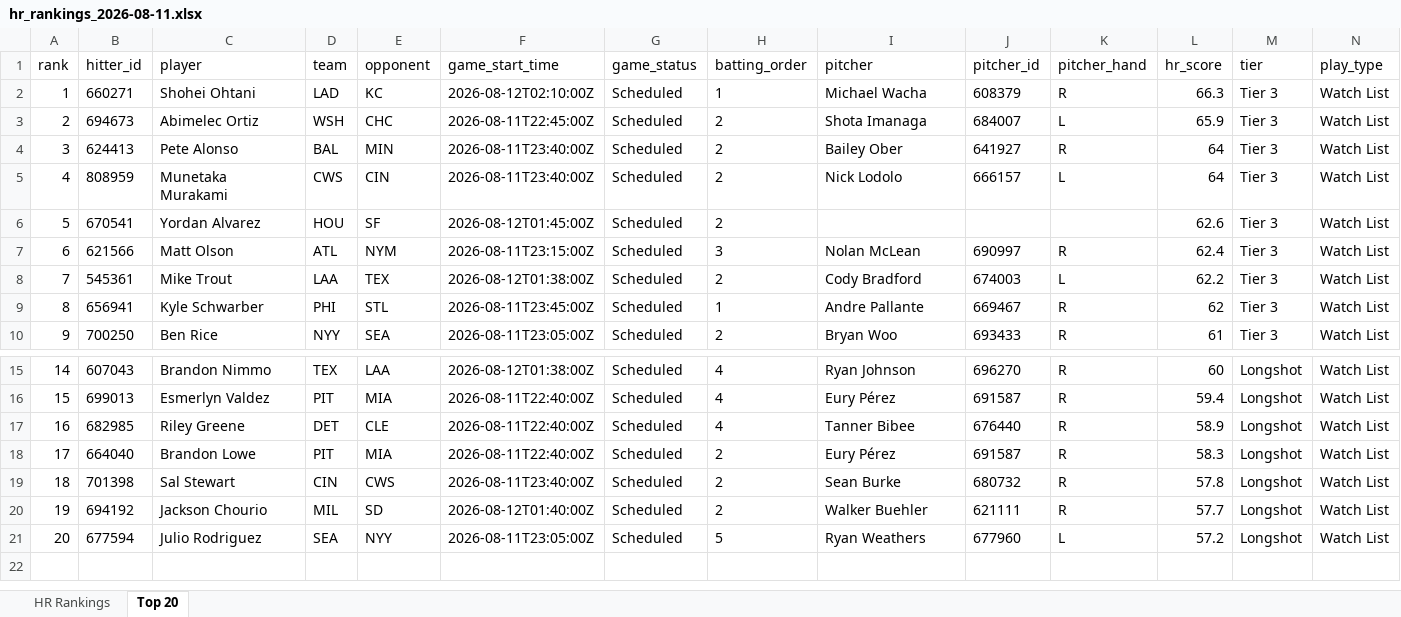
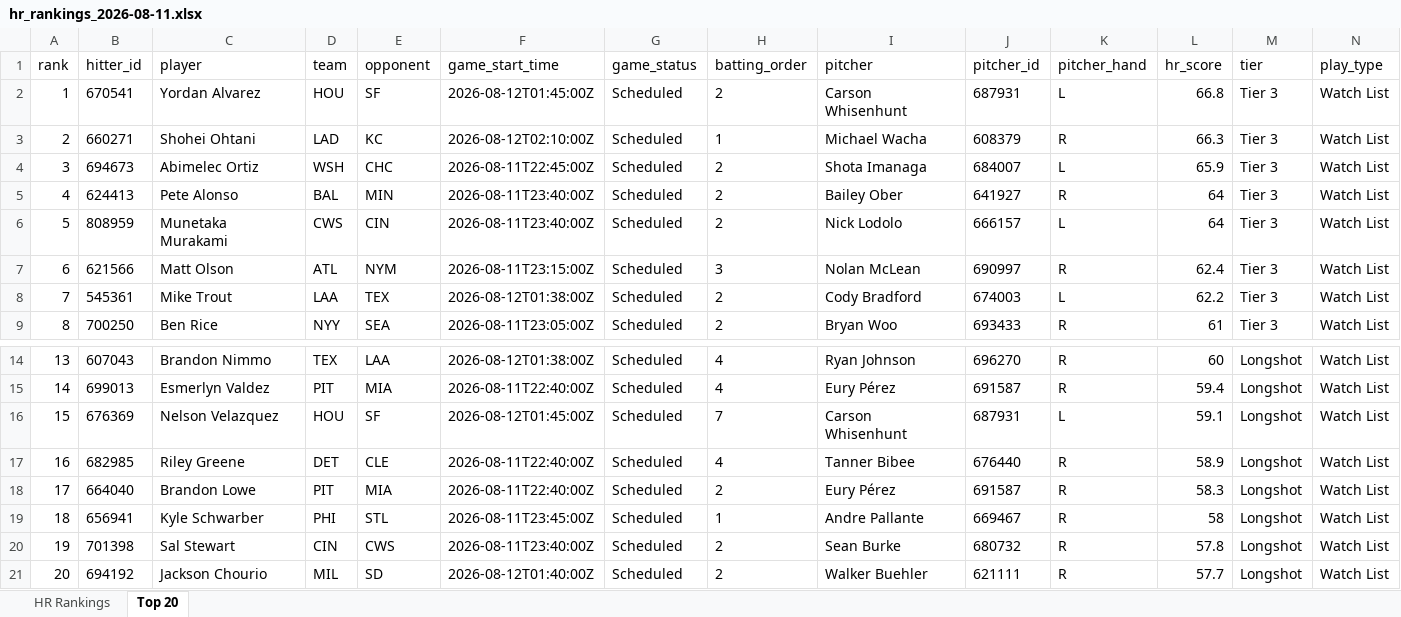
Before and after one commit to etbell28/ghost-analytics, an Excel workbook: outputs/daily/hr_rankings_2026-08-11.xlsx, sheet Top 20, drawn as a sheet; only a part is shown, gaps mark what is left out; values as stored, in another font and other column widths than the file's, no borders; removed rows and columns are numbered as before the commit, all else as after; rows hold the shown columns only; the diff names each change by its address in the sheet, - before the commit and + after, or states it on an @@ line.

```diff
--- a/outputs/daily/hr_rankings_2026-08-11.xlsx (sheet Top 20)
+++ b/outputs/daily/hr_rankings_2026-08-11.xlsx (sheet Top 20)
+row 2: 1 | 670541 | Yordan Alvarez | HOU | SF | 2026-08-12T01:45:00Z | Scheduled | 2 | Carson Whisenhunt | 687931 | L | 66.8 | Tier 3 | Watch List
@@ column A (rank) renumbered between rows 3 and 21 @@
-row 6: 5 | 670541 | Yordan Alvarez | HOU | SF | 2026-08-12T01:45:00Z | Scheduled | 2 |  |  |  | 62.6 | Tier 3 | Watch List
-row 9: 8 | 656941 | Kyle Schwarber | PHI | STL | 2026-08-11T23:45:00Z | Scheduled | 1 | Andre Pallante | 669467 | R | 62 | Tier 3 | Watch List
+row 16: 15 | 676369 | Nelson Velazquez | HOU | SF | 2026-08-12T01:45:00Z | Scheduled | 7 | Carson Whisenhunt | 687931 | L | 59.1 | Longshot | Watch List
+row 19: 18 | 656941 | Kyle Schwarber | PHI | STL | 2026-08-11T23:45:00Z | Scheduled | 1 | Andre Pallante | 669467 | R | 58 | Longshot | Watch List
-row 21: 20 | 677594 | Julio Rodriguez | SEA | NYY | 2026-08-11T23:05:00Z | Scheduled | 5 | Ryan Weathers | 677960 | L | 57.2 | Longshot | Watch List
```
Also changed, not shown: sheet HR Rankings, outputs/hr_rankings.xlsx, 8 other files.
